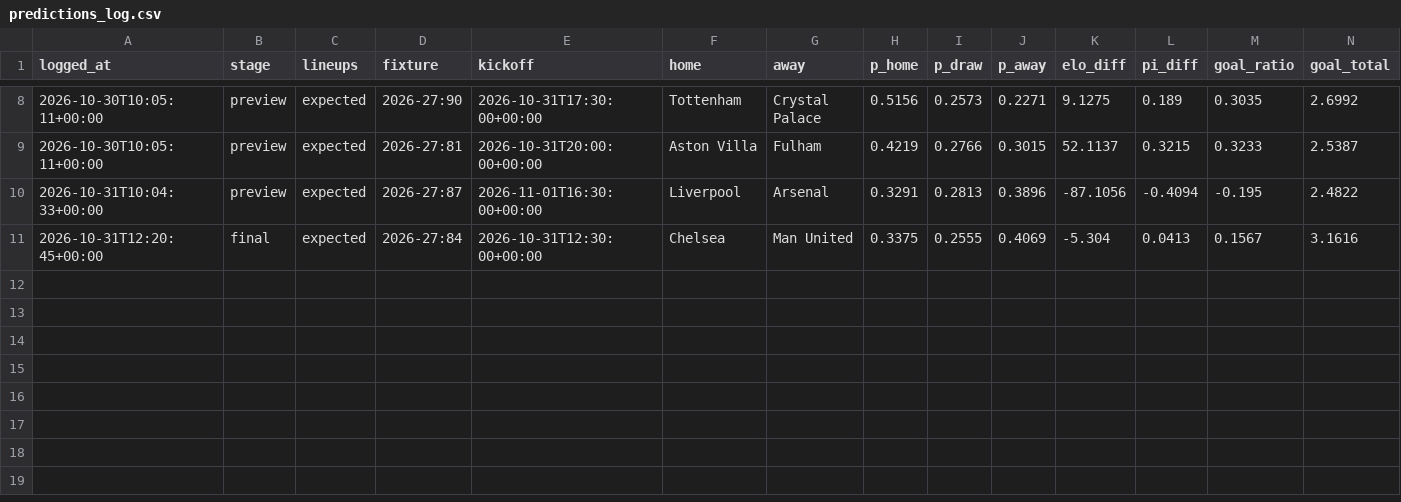
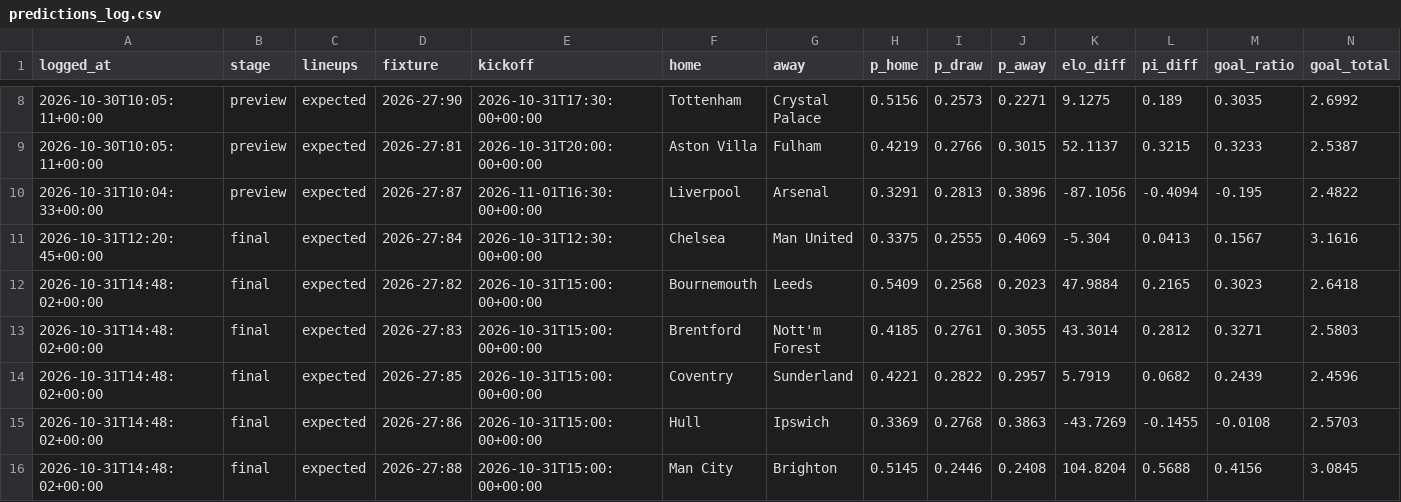
Before and after one commit to StonksLord/prediction-bot, a CSV file: predictions_log.csv, drawn as a sheet; only a part is shown, gaps mark what is left out; rows hold the shown columns only; the diff names each change by its address in the sheet, - before the commit and + after, or states it on an @@ line.

Commit message:
Log predictions

```diff
--- a/predictions_log.csv
+++ b/predictions_log.csv
+row 12: 2026-10-31T14:48:02+00:00 | final | expected | 2026-27:82 | 2026-10-31T15:00:00+00:00 | Bournemouth | Leeds | 0.5409 | 0.2568 | 0.2023 | 47.9884 | 0.2165 | 0.3023 | 2.6418
+row 13: 2026-10-31T14:48:02+00:00 | final | expected | 2026-27:83 | 2026-10-31T15:00:00+00:00 | Brentford | Nott'm Forest | 0.4185 | 0.2761 | 0.3055 | 43.3014 | 0.2812 | 0.3271 | 2.5803
+row 14: 2026-10-31T14:48:02+00:00 | final | expected | 2026-27:85 | 2026-10-31T15:00:00+00:00 | Coventry | Sunderland | 0.4221 | 0.2822 | 0.2957 | 5.7919 | 0.0682 | 0.2439 | 2.4596
+row 15: 2026-10-31T14:48:02+00:00 | final | expected | 2026-27:86 | 2026-10-31T15:00:00+00:00 | Hull | Ipswich | 0.3369 | 0.2768 | 0.3863 | -43.7269 | -0.1455 | -0.0108 | 2.5703
+row 16: 2026-10-31T14:48:02+00:00 | final | expected | 2026-27:88 | 2026-10-31T15:00:00+00:00 | Man City | Brighton | 0.5145 | 0.2446 | 0.2408 | 104.8204 | 0.5688 | 0.4156 | 3.0845
```
Also changed, not shown: 1 other file.
